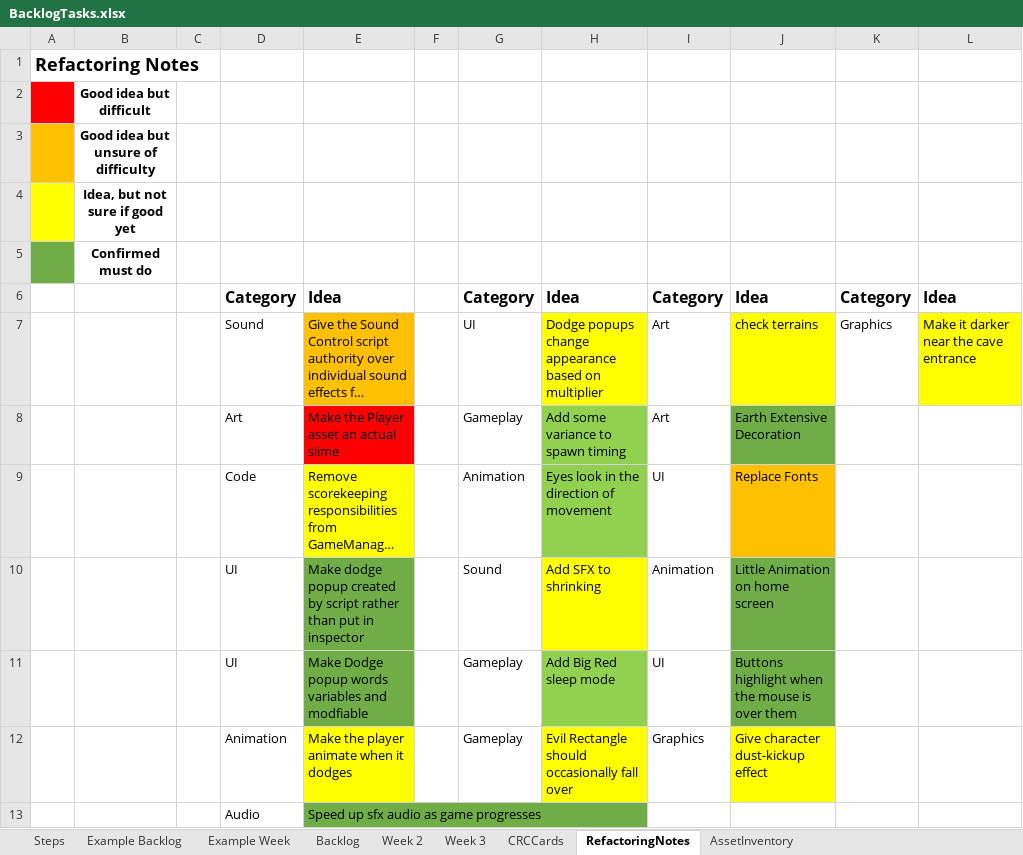
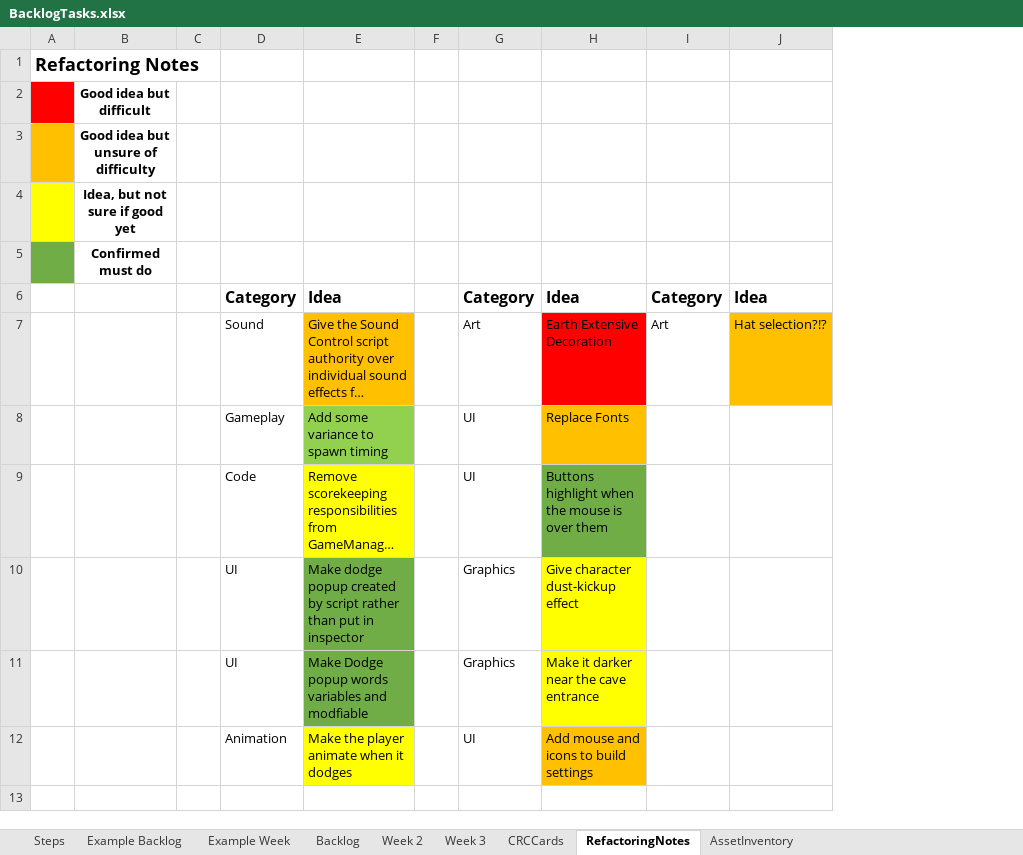
Before and after one commit to haziboro/CoreRun, an Excel workbook: BacklogTasks.xlsx, sheet RefactoringNotes, drawn as a sheet; long unchanged cells end in …; values as stored, in another font and other column widths than the file's, no borders; removed rows and columns are numbered as before the commit, all else as after; the diff names each change by its address in the sheet, - before the commit and + after, or states it on an @@ line.

```diff
--- a/BacklogTasks.xlsx (sheet RefactoringNotes)
+++ b/BacklogTasks.xlsx (sheet RefactoringNotes)
-column G, rows 6-7: Category | UI; rows 9-12: Animation | Sound | Gameplay | Gameplay
-column H, rows 6-7: Idea | Dodge popups change appearance based on multiplier; rows 9-12: Eyes look in the direction of movement | Add SFX to shrinking | Add Big Red sleep mode | Evil Rectangle should occasionally fall over
-H7: check terrains
+H7: Earth Extensive Decoration
-H7 fill: #FFFF00
+H7 fill: #FF0000
-I7: Graphics
+I7: Art
-J7: Make it darker near the cave entrance
+J7: Hat selection?!?
-J7 fill: #FFFF00
+J7 fill: #FFC000
-row 8:  |  |  | Art | Make the Player asset an actual slime |  | Gameplay | Add some variance to spawn timing | Art | Earth Extensive Decoration
+row 8:  |  |  | Gameplay | Add some variance to spawn timing |  | UI | Replace Fonts
-H9: Replace Fonts
+H9: Buttons highlight when the mouse is over them
-H9 fill: #FFC000
+H9 fill: #70AD47
-G10: Animation
+G10: Graphics
-H10: Little Animation on home screen
+H10: Give character dust-kickup effect
-H10:H11 fill: #70AD47
+H10:H11 fill: #FFFF00
-G11: UI
+G11: Graphics
-H11: Buttons highlight when the mouse is over them
+H11: Make it darker near the cave entrance
-G12: Graphics
+G12: UI
-H12: Give character dust-kickup effect
+H12: Add mouse and icons to build settings
-H12 fill: #FFFF00
+H12 fill: #FFC000
-row 13:  |  |  | Audio | Speed up sfx audio as game progresses
```
Also changed, not shown: sheet Week 2, sheet Backlog, 18 other files.
